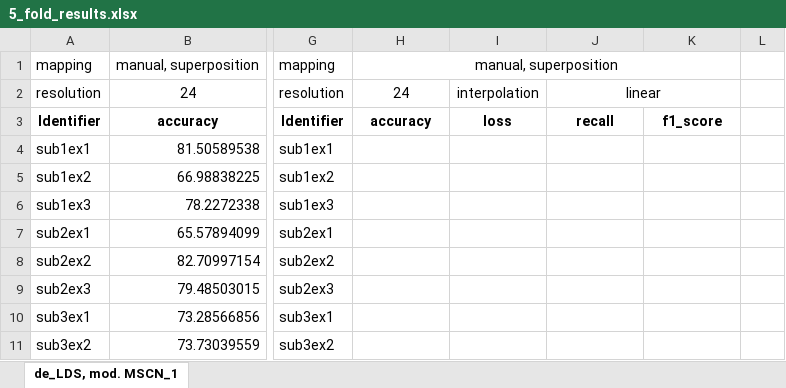
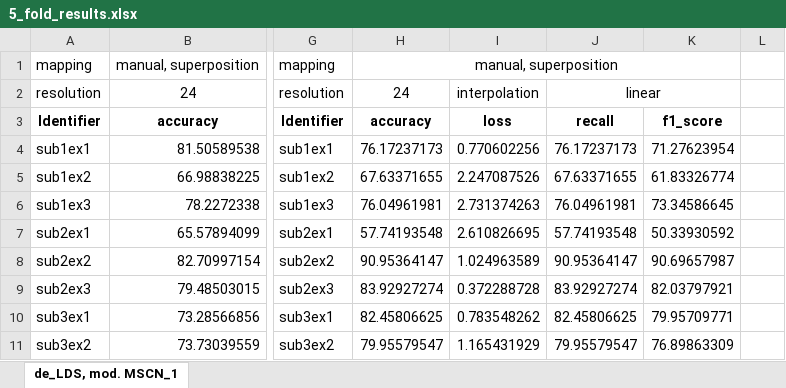
Before and after one commit to Malcolm-XY/channelmatrix_2d, an Excel workbook: Results/5_fold_results.xlsx, sheet de_LDS, mod. MSCN_1, drawn as a sheet; only a part is shown, gaps mark what is left out; values as stored, in another font and other column widths than the file's, no borders; the diff covers the shown part only; the diff names each change by its address in the sheet, - before the commit and + after, or states it on an @@ line.

```diff
--- a/Results/5_fold_results.xlsx (sheet de_LDS, mod. MSCN_1)
+++ b/Results/5_fold_results.xlsx (sheet de_LDS, mod. MSCN_1)
-H4: (empty)
+H4: 76.17237173
-I4: (empty)
+I4: 0.770602256
-J4: (empty)
+J4: 76.17237173
-K4: (empty)
+K4: 71.27623954
-H5: (empty)
+H5: 67.63371655
-I5: (empty)
+I5: 2.247087526
-J5: (empty)
+J5: 67.63371655
-K5: (empty)
+K5: 61.83326774
-H6: (empty)
+H6: 76.04961981
-I6: (empty)
+I6: 2.731374263
-J6: (empty)
+J6: 76.04961981
-K6: (empty)
+K6: 73.34586645
-H7: (empty)
+H7: 57.74193548
-I7: (empty)
+I7: 2.610826695
-J7: (empty)
+J7: 57.74193548
-K7: (empty)
+K7: 50.33930592
-H8: (empty)
+H8: 90.95364147
-I8: (empty)
+I8: 1.024963589
-J8: (empty)
+J8: 90.95364147
-K8: (empty)
+K8: 90.69657987
-H9: (empty)
+H9: 83.92927274
-I9: (empty)
+I9: 0.372288728
-J9: (empty)
+J9: 83.92927274
-K9: (empty)
+K9: 82.03797921
-H10: (empty)
+H10: 82.45806625
-I10: (empty)
+I10: 0.783548262
-J10: (empty)
+J10: 82.45806625
-K10: (empty)
+K10: 79.95709771
-H11: (empty)
+H11: 79.95579547
-I11: (empty)
+I11: 1.165431929
-J11: (empty)
+J11: 79.95579547
-K11: (empty)
+K11: 76.89863309
```
Also changed, not shown: 149 edited cells and cell formats elsewhere in this sheet, 1 other file.
